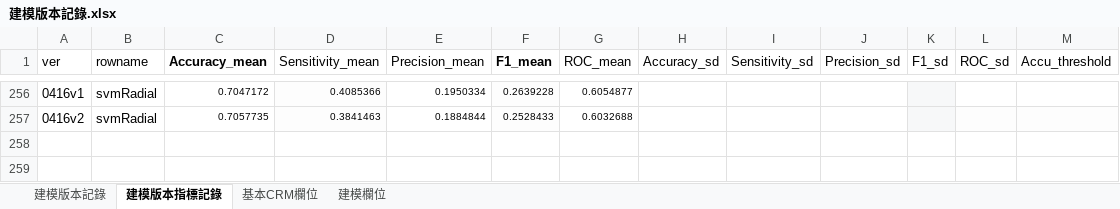
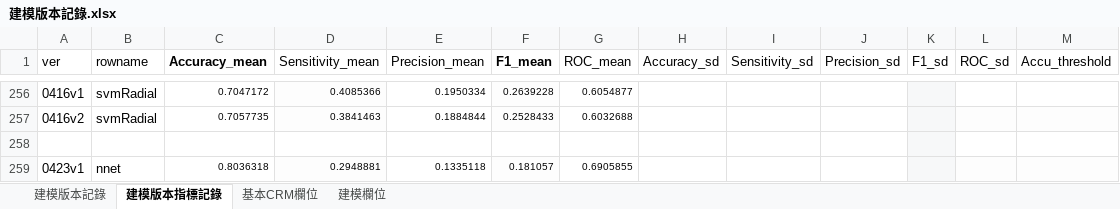
Before and after one commit to chrisitnehsu/Cross_Selling_1902, an Excel workbook: 建模版本記錄.xlsx, sheet 建模版本指標記錄, drawn as a sheet; only a part is shown, gaps mark what is left out; values as stored, in another font and other column widths than the file's, no borders; the diff names each change by its address in the sheet, - before the commit and + after, or states it on an @@ line.

```diff
--- a/建模版本記錄.xlsx (sheet 建模版本指標記錄)
+++ b/建模版本記錄.xlsx (sheet 建模版本指標記錄)
+row 258: (empty)
+row 259: 0423v1 | nnet | 0.8036318 | 0.2948881 | 0.1335118 | 0.181057 | 0.6905855
```
Also changed, not shown: sheet 建模版本記錄, 20 other files.
